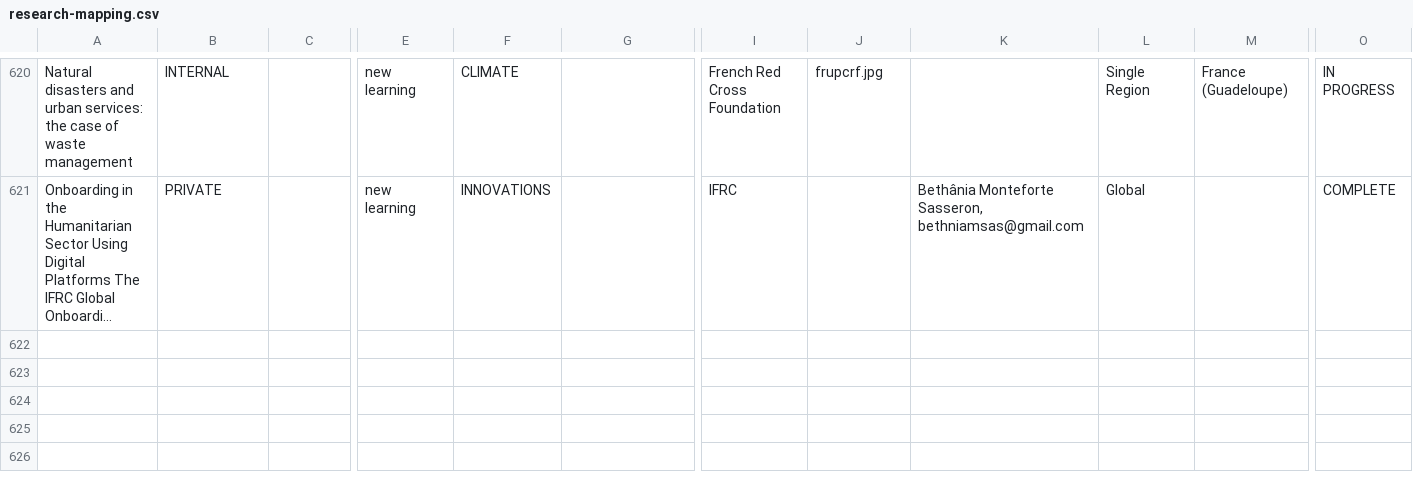
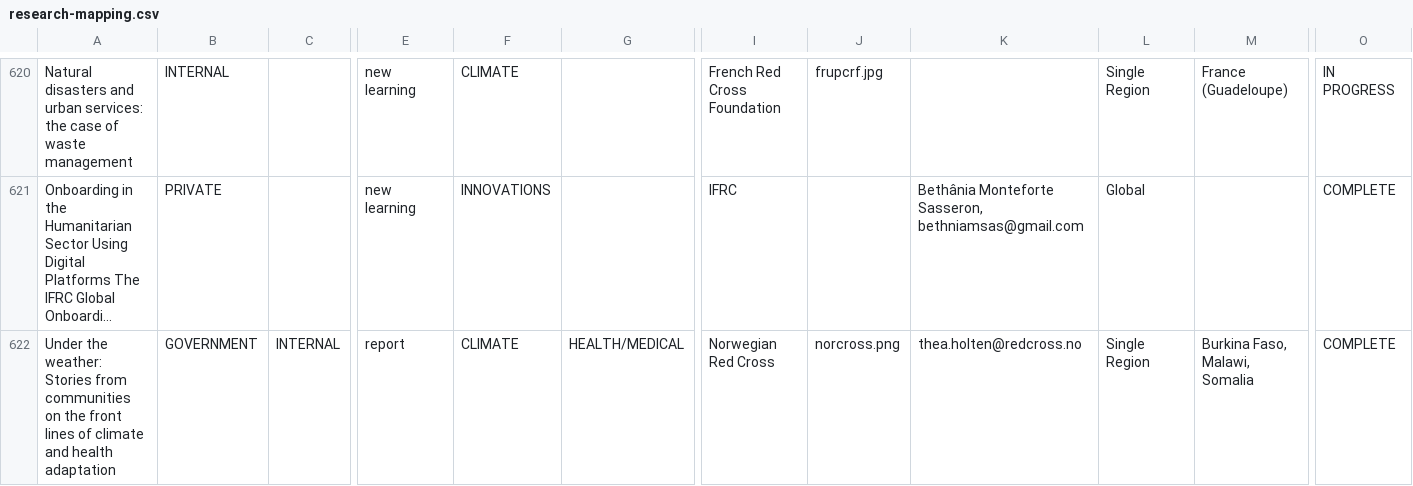
Before and after one commit to AmericanRedCross/research-mapping, a CSV file: pages/data/research-mapping.csv, drawn as a sheet; only a part is shown, gaps mark what is left out; long unchanged cells end in …; rows hold the shown columns only; the diff names each change by its address in the sheet, - before the commit and + after, or states it on an @@ line.

```diff
--- a/pages/data/research-mapping.csv
+++ b/pages/data/research-mapping.csv
+row 622: Under the weather: Stories from communities on the front lines of climate and health adaptation | GOVERNMENT | INTERNAL | report | CLIMATE | HEALTH/MEDICAL | Norwegian Red Cross | norcross.png | thea.holten@redcross.no | Single Region | Burkina Faso, Malawi, Somalia | COMPLETE
```
